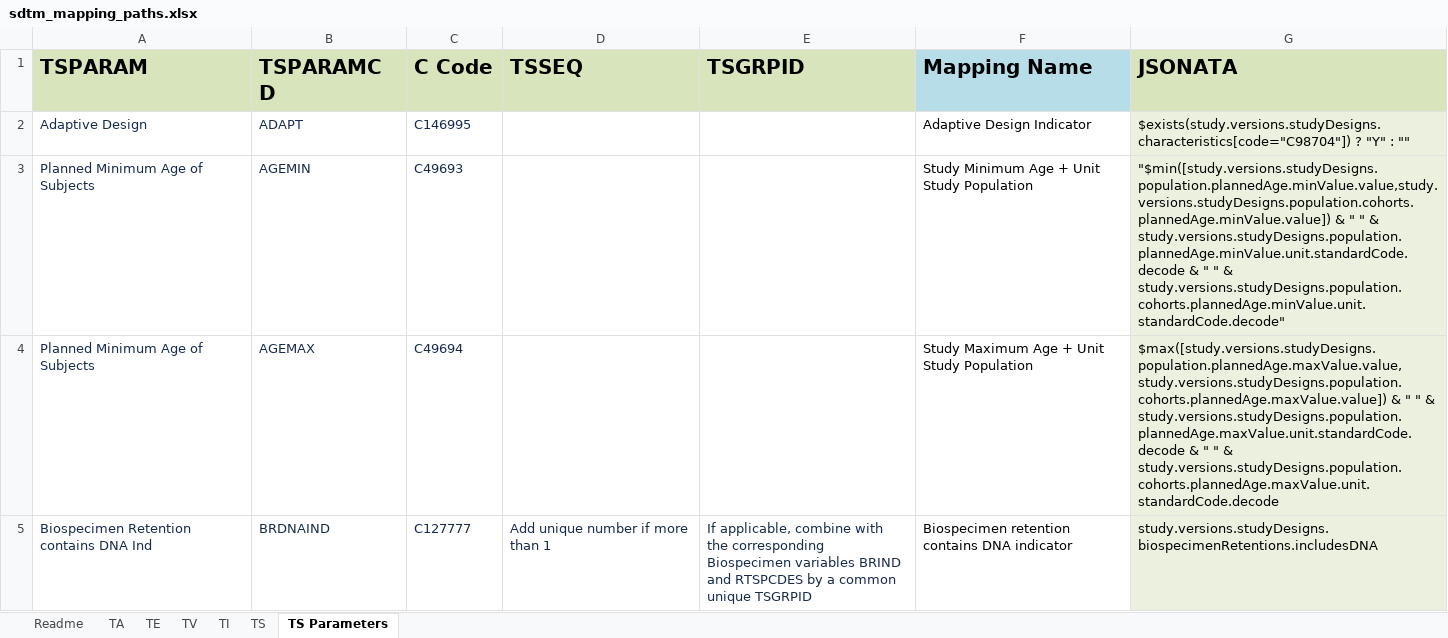
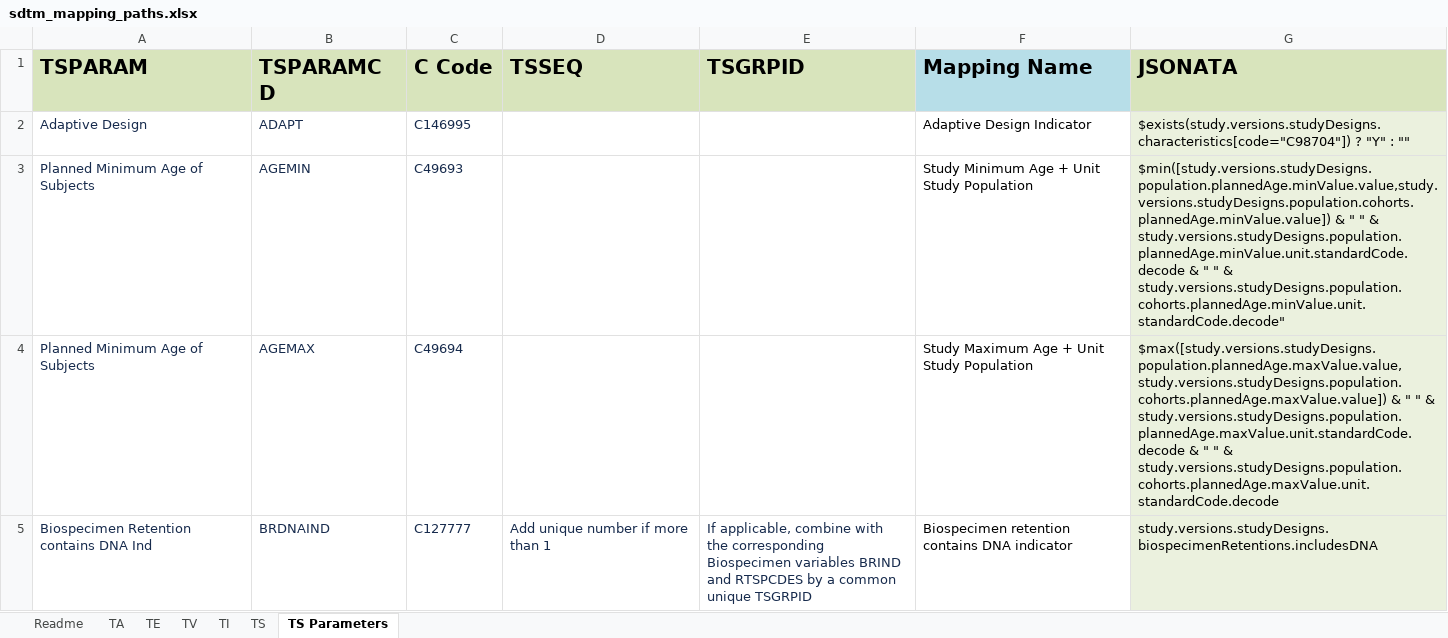
Before and after one commit to ClinLine/USDM_SDTM_mapper, an Excel workbook: Maps/sdtm_mapping_paths.xlsx, sheet TS Parameters, drawn as a sheet; only a part is shown; values as stored, in another font and other column widths than the file's, no borders; the diff names each change by its address in the sheet, - before the commit and + after, or states it on an @@ line.

Commit message:
Correct row 3

```diff
--- a/Maps/sdtm_mapping_paths.xlsx (sheet TS Parameters)
+++ b/Maps/sdtm_mapping_paths.xlsx (sheet TS Parameters)
-G3 (JSONATA): "$min([study.versions.studyDesigns.population.plannedAge.minValue.value,study.versions.studyDesigns.population.cohorts.plannedAge.minValue.value]) & "…
+G3 (JSONATA): $min([study.versions.studyDesigns.population.plannedAge.minValue.value,study.versions.studyDesigns.population.cohorts.plannedAge.minValue.value]) & "…
```
